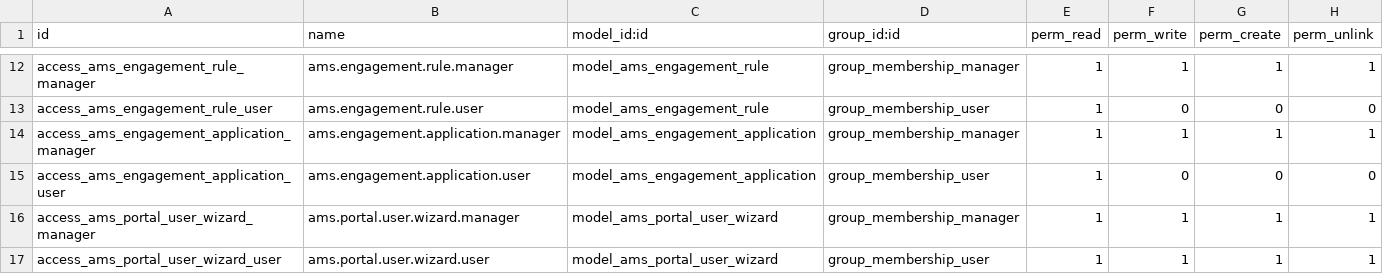
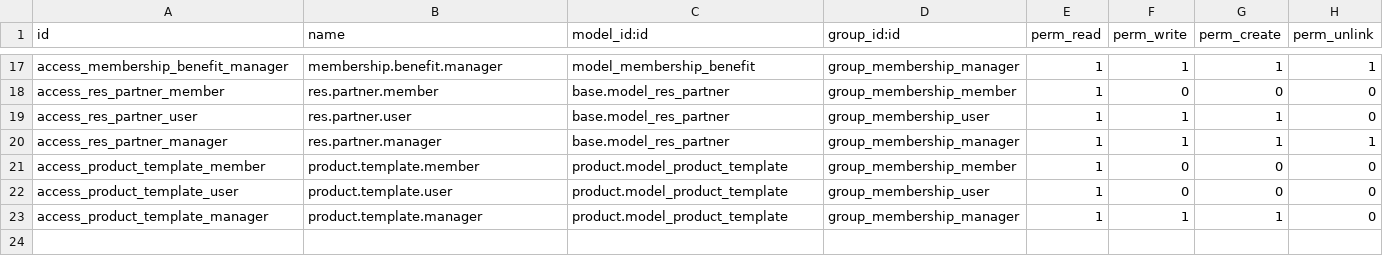
Before and after one commit to belgianspud/odoo_ams, a CSV file: custom_addons/membership_community/security/ir.model.access.csv, drawn as a sheet; only a part is shown, gaps mark what is left out; removed rows and columns are numbered as before the commit, all else as after; the diff covers the shown part only; the diff names each change by its address in the sheet, - before the commit and + after, or states it on an @@ line.

```diff
--- a/custom_addons/membership_community/security/ir.model.access.csv
+++ b/custom_addons/membership_community/security/ir.model.access.csv
-A17 (id): access_ams_engagement_rule_manager
+A17 (id): access_membership_benefit_manager
-B17 (name): ams.engagement.rule.manager
+B17 (name): membership.benefit.manager
-C17 (model_id:id): model_ams_engagement_rule
+C17 (model_id:id): model_membership_benefit
-A18 (id): access_ams_engagement_rule_user
+A18 (id): access_res_partner_member
-B18 (name): ams.engagement.rule.user
+B18 (name): res.partner.member
-C18 (model_id:id): model_ams_engagement_rule
+C18 (model_id:id): base.model_res_partner
-D18 (group_id:id): group_membership_user
+D18 (group_id:id): group_membership_member
+row 19: access_res_partner_user | res.partner.user | base.model_res_partner | group_membership_user | 1 | 1 | 1 | 0
-A20 (id): access_ams_engagement_application_manager
+A20 (id): access_res_partner_manager
-B20 (name): ams.engagement.application.manager
+B20 (name): res.partner.manager
-C20 (model_id:id): model_ams_engagement_application
+C20 (model_id:id): base.model_res_partner
+row 21: access_product_template_member | product.template.member | product.model_product_template | group_membership_member | 1 | 0 | 0 | 0
-A22 (id): access_ams_engagement_application_user
+A22 (id): access_product_template_user
-B22 (name): ams.engagement.application.user
+B22 (name): product.template.user
-C22 (model_id:id): model_ams_engagement_application
+C22 (model_id:id): product.model_product_template
-A23 (id): access_ams_portal_user_wizard_manager
+A23 (id): access_product_template_manager
-B23 (name): ams.portal.user.wizard.manager
+B23 (name): product.template.manager
-C23 (model_id:id): model_ams_portal_user_wizard
+C23 (model_id:id): product.model_product_template
-H23 (perm_unlink): 1
+H23 (perm_unlink): 0
-row 17: access_ams_portal_user_wizard_user | ams.portal.user.wizard.user | model_ams_portal_user_wizard | group_membership_user | 1 | 1 | 1 | 1
```
Also changed, not shown: 8 added rows, 3 removed rows and 22 edited cells elsewhere in this file, 22 other files.
